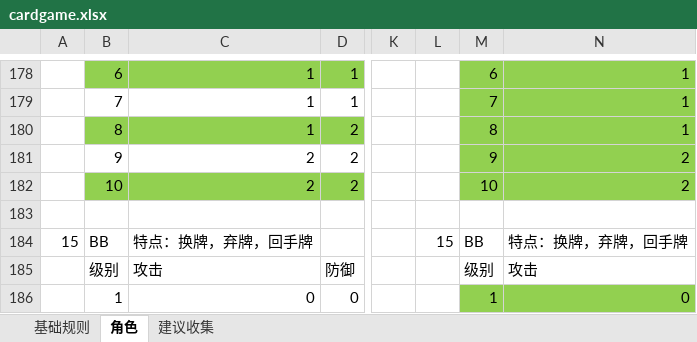
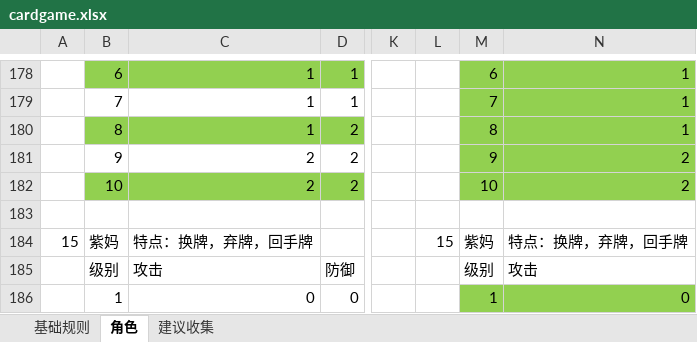
Before and after one commit to tyrdom/vertxtry, an Excel workbook: design/cardgame.xlsx, sheet 角色, drawn as a sheet; only a part is shown, gaps mark what is left out; values as stored, in another font and other column widths than the file's, no borders; the diff names each change by its address in the sheet, - before the commit and + after, or states it on an @@ line.

```diff
--- a/design/cardgame.xlsx (sheet 角色)
+++ b/design/cardgame.xlsx (sheet 角色)
-B184: BB
+B184: 紫妈
-M184: BB
+M184: 紫妈
```
Also changed, not shown: 3 other files.
